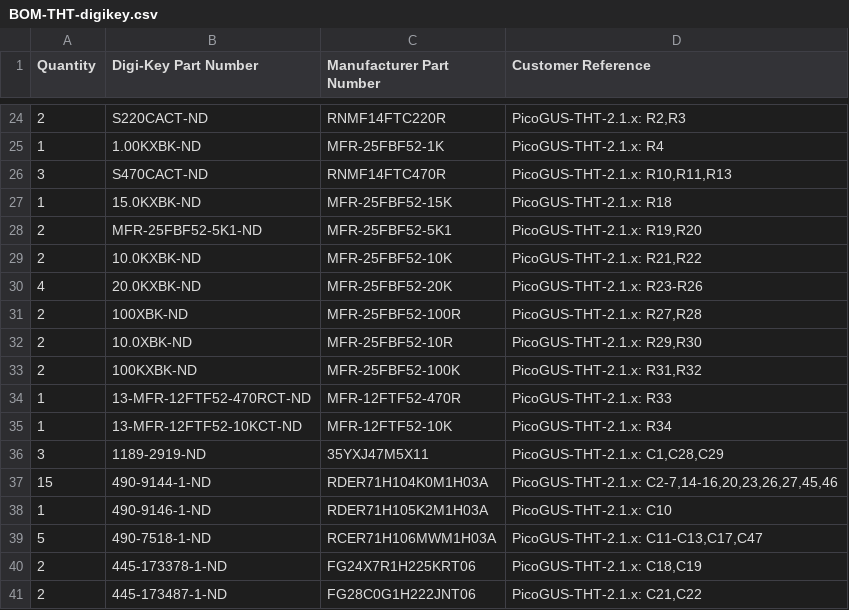
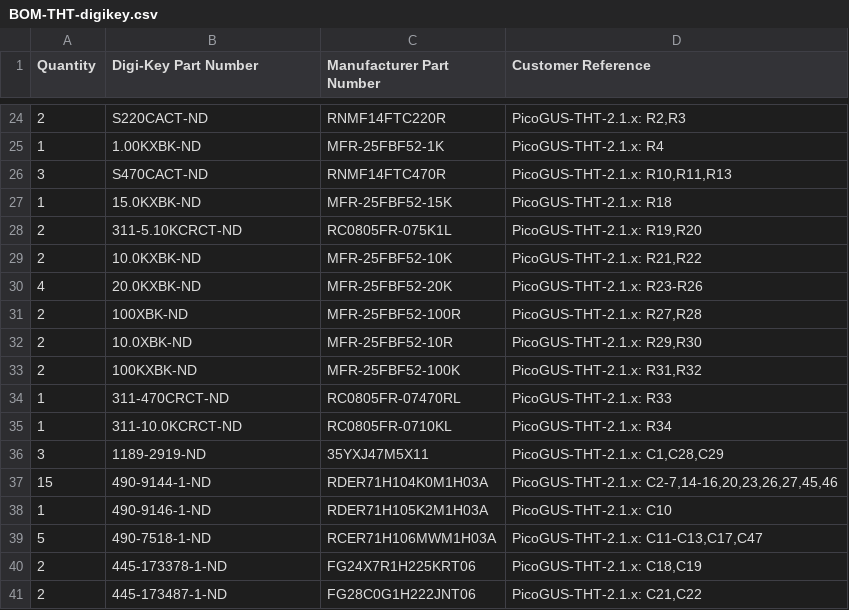
Before and after one commit to waagbo/picogus-tht, a CSV file: hw-tht-v2.1/docs/BOM-THT-digikey.csv, drawn as a sheet; only a part is shown, gaps mark what is left out.

```diff
--- a/hw-tht-v2.1/docs/BOM-THT-digikey.csv
+++ b/hw-tht-v2.1/docs/BOM-THT-digikey.csv
@@ -27,3 +27,3 @@ Quantity,Digi-Key Part Number,Manufacturer Part Number,Customer Reference
 1,15.0KXBK-ND,MFR-25FBF52-15K,PicoGUS-THT-2.1.x: R18
-2,MFR-25FBF52-5K1-ND,MFR-25FBF52-5K1,"PicoGUS-THT-2.1.x: R19,R20"
+2,311-5.10KCRCT-ND,RC0805FR-075K1L,"PicoGUS-THT-2.1.x: R19,R20"
 2,10.0KXBK-ND,MFR-25FBF52-10K,"PicoGUS-THT-2.1.x: R21,R22"
@@ -33,4 +33,4 @@ Quantity,Digi-Key Part Number,Manufacturer Part Number,Customer Reference
 2,100KXBK-ND,MFR-25FBF52-100K,"PicoGUS-THT-2.1.x: R31,R32"
-1,13-MFR-12FTF52-470RCT-ND,MFR-12FTF52-470R,PicoGUS-THT-2.1.x: R33
-1,13-MFR-12FTF52-10KCT-ND,MFR-12FTF52-10K,PicoGUS-THT-2.1.x: R34
+1,311-470CRCT-ND,RC0805FR-07470RL,PicoGUS-THT-2.1.x: R33
+1,311-10.0KCRCT-ND,RC0805FR-0710KL,PicoGUS-THT-2.1.x: R34
 3,1189-2919-ND,35YXJ47M5X11,"PicoGUS-THT-2.1.x: C1,C28,C29"
```
Also changed, not shown: hw-tht-v2.1/docs/BOM-THT-lcsc-order.csv, hw-tht-v2.1/docs/BOM-THT-lcsc.csv, 7 other files.
